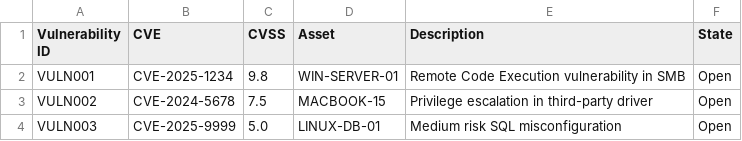
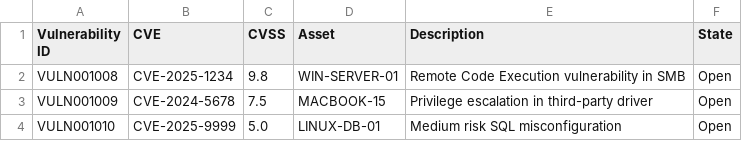
Before and after one commit to TulsieD/ServiceNow-Incident-Workflow-Project, a CSV file: Vulnerability Response/data/mock_vulnerabilities.csv, drawn as a sheet.

Commit message:
Update mock_vulnerabilities.csv

```diff
--- a/Vulnerability Response/data/mock_vulnerabilities.csv
+++ b/Vulnerability Response/data/mock_vulnerabilities.csv
@@ -1,4 +1,4 @@
 Vulnerability ID, CVE, CVSS, Asset, Description, State
-VULN001, CVE-2025-1234, 9.8, WIN-SERVER-01, Remote Code Execution vulnerability in SMB, Open
-VULN002, CVE-2024-5678, 7.5, MACBOOK-15, Privilege escalation in third-party driver, Open
-VULN003, CVE-2025-9999, 5.0, LINUX-DB-01, Medium risk SQL misconfiguration, Open
+VULN001008, CVE-2025-1234, 9.8, WIN-SERVER-01, Remote Code Execution vulnerability in SMB, Open
+VULN001009, CVE-2024-5678, 7.5, MACBOOK-15, Privilege escalation in third-party driver, Open
+VULN001010, CVE-2025-9999, 5.0, LINUX-DB-01, Medium risk SQL misconfiguration, Open
```
